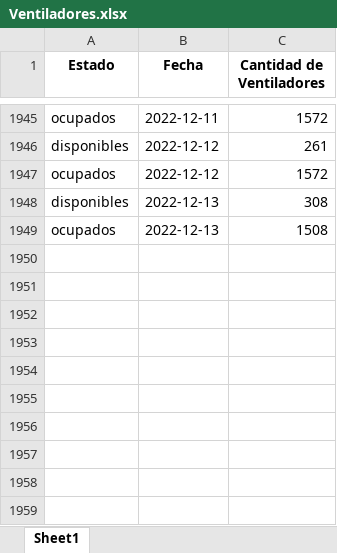
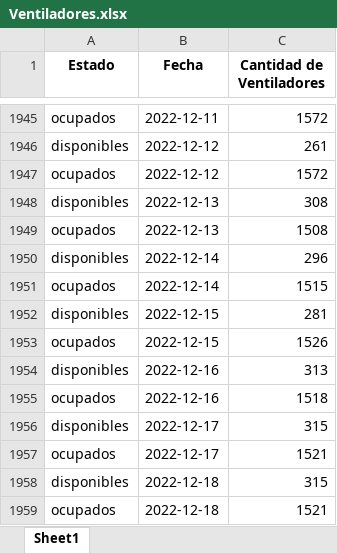
Before and after one commit to Sud-Austral/COVID_CL, an Excel workbook: Hospitales/Ventiladores.xlsx, sheet Sheet1, drawn as a sheet; only a part is shown, gaps mark what is left out; values as stored, in another font and other column widths than the file's, no borders; the diff names each change by its address in the sheet, - before the commit and + after, or states it on an @@ line.

```diff
--- a/Hospitales/Ventiladores.xlsx (sheet Sheet1)
+++ b/Hospitales/Ventiladores.xlsx (sheet Sheet1)
+row 1950: disponibles | 2022-12-14 | 296
+row 1951: ocupados | 2022-12-14 | 1515
+row 1952: disponibles | 2022-12-15 | 281
+row 1953: ocupados | 2022-12-15 | 1526
+row 1954: disponibles | 2022-12-16 | 313
+row 1955: ocupados | 2022-12-16 | 1518
+row 1956: disponibles | 2022-12-17 | 315
+row 1957: ocupados | 2022-12-17 | 1521
+row 1958: disponibles | 2022-12-18 | 315
+row 1959: ocupados | 2022-12-18 | 1521
```
Also changed, not shown: Hospitales/CamasHospital_Diario.xlsx, Hospitales/Hospitales.xlsx, 1 other file.
